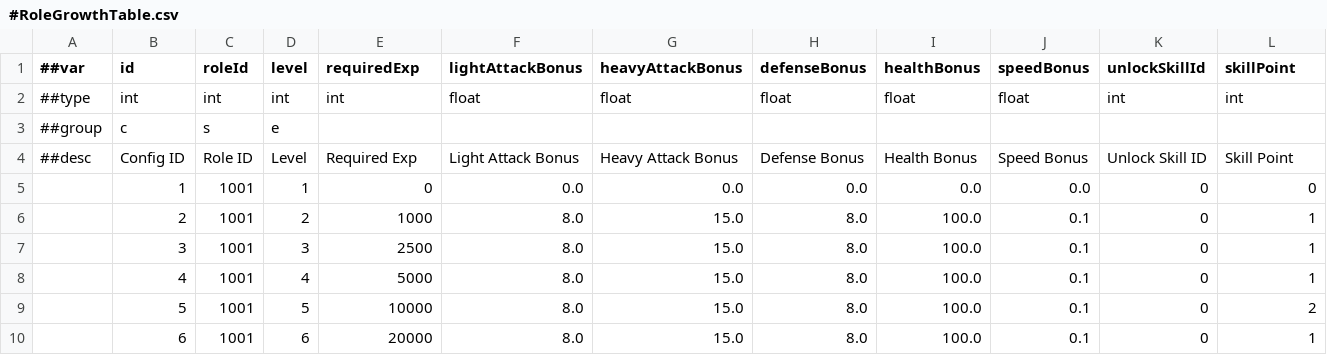
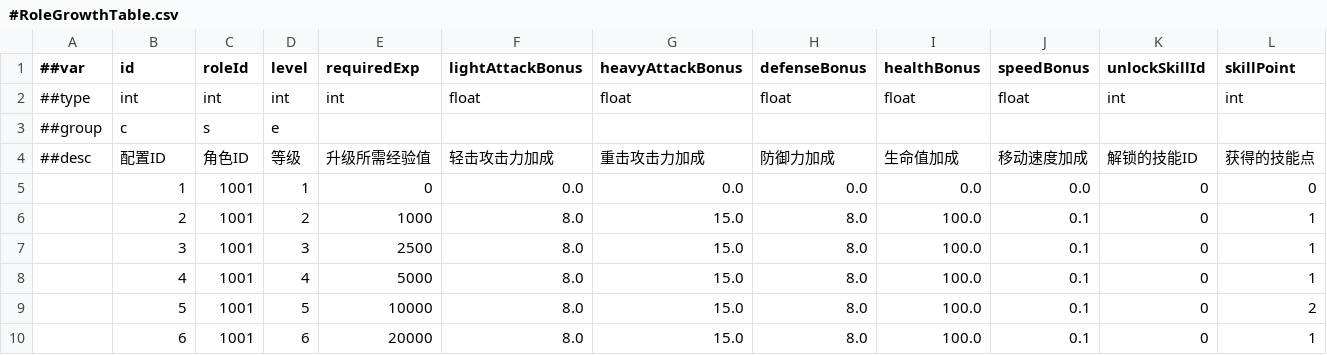
Before and after one commit to CeeLav/Astrum, a CSV file: AstrumConfig/Tables/Datas/Role/#RoleGrowthTable.csv, drawn as a sheet; only a part is shown.

```diff
--- a/AstrumConfig/Tables/Datas/Role/#RoleGrowthTable.csv
+++ b/AstrumConfig/Tables/Datas/Role/#RoleGrowthTable.csv
@@ -3,3 +3,3 @@
 ##group,c,s,e,,,,,,,,,
-##desc,Config ID,Role ID,Level,Required Exp,Light Attack Bonus,Heavy Attack Bonus,Defense Bonus,Health Bonus,Speed Bonus,Unlock Skill ID,Skill Point
+##desc,配置ID,角色ID,等级,升级所需经验值,轻击攻击力加成,重击攻击力加成,防御力加成,生命值加成,移动速度加成,解锁的技能ID,获得的技能点
 ,1,1001,1,0,0.0,0.0,0.0,0.0,0.0,0,0
```
Also changed, not shown: AstrumConfig/Tables/Datas/Skill/#SkillActionTable.csv, AstrumConfig/Tables/Datas/Skill/#SkillEffectTable.csv, 6 other files.
